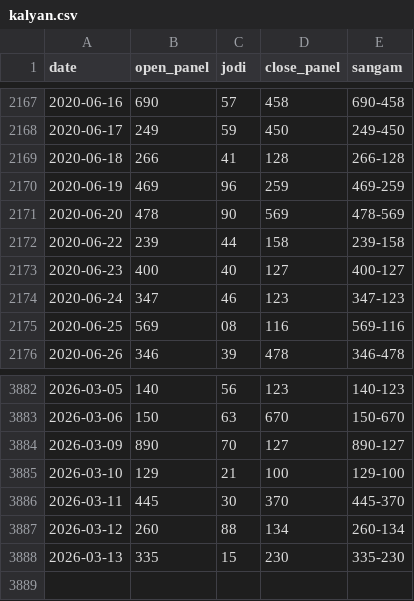
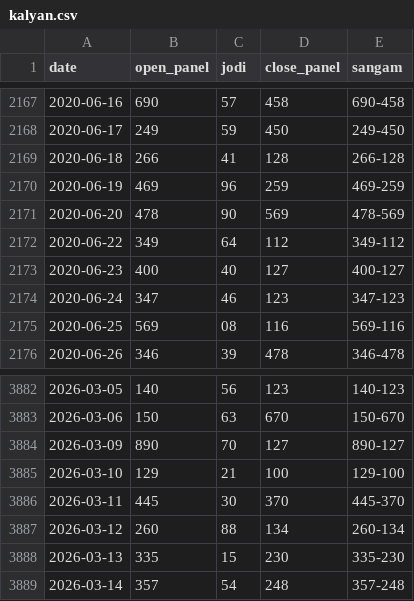
Before and after one commit to jorige3/kalyan, a CSV file: data/kalyan.csv, drawn as a sheet; only a part is shown, gaps mark what is left out.

Commit message:
Daily update 2026-03-16

```diff
--- a/data/kalyan.csv
+++ b/data/kalyan.csv
@@ -2171,3 +2171,3 @@ date,open_panel,jodi,close_panel,sangam
 2020-06-20,478,90,569,478-569
-2020-06-22,239,44,158,239-158
+2020-06-22,349,64,112,349-112
 2020-06-23,400,40,127,400-127
@@ -3888 +3888,2 @@ date,open_panel,jodi,close_panel,sangam
 2026-03-13,335,15,230,335-230
+2026-03-14,357,54,248,357-248
```
